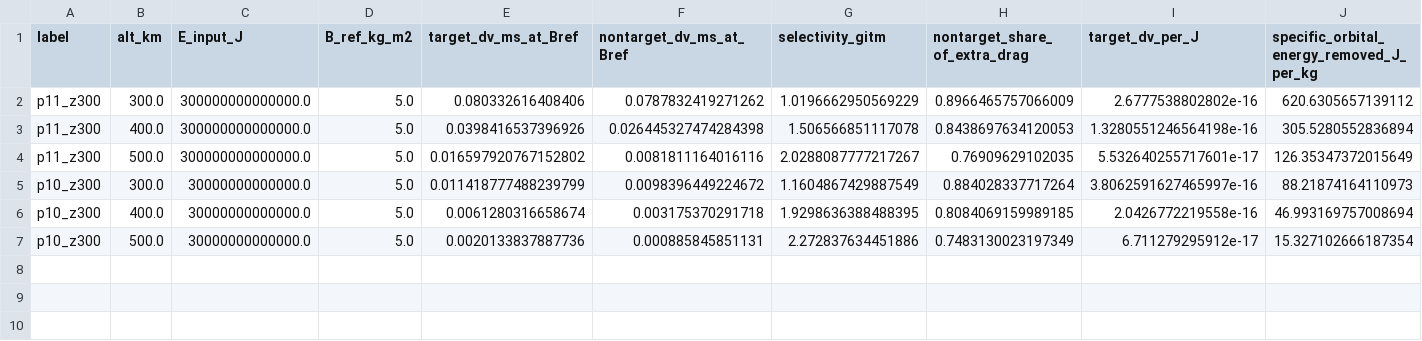
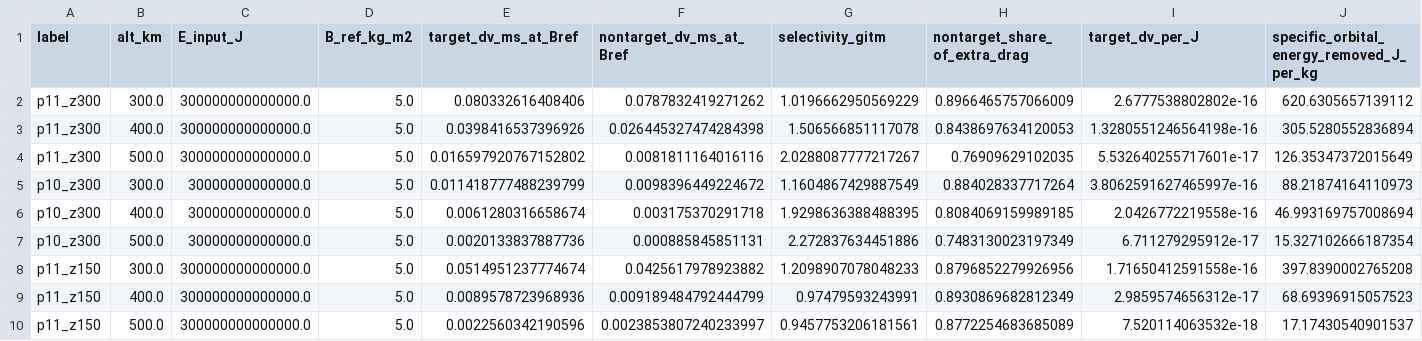
Before and after one commit to bougtoir/thermosphere-debris-selective-decay, a CSV file: results/tables/physical_g5_exclusion.csv, drawn as a sheet; only a part is shown; rows hold the shown columns only; the diff names each change by its address in the sheet, - before the commit and + after, or states it on an @@ line.

```diff
--- a/results/tables/physical_g5_exclusion.csv
+++ b/results/tables/physical_g5_exclusion.csv
+row 8: p11_z150 | 300.0 | 300000000000000.0 | 5.0 | 0.0514951237774674 | 0.0425617978923882 | 1.2098907078048233 | 0.8796852279926956 | 1.71650412591558e-16 | 397.8390002765208
+row 9: p11_z150 | 400.0 | 300000000000000.0 | 5.0 | 0.0089578723968936 | 0.009189484792444799 | 0.97479593243991 | 0.8930869682812349 | 2.9859574656312e-17 | 68.69396915057523
+row 10: p11_z150 | 500.0 | 300000000000000.0 | 5.0 | 0.0022560342190596 | 0.0023853807240233997 | 0.9457753206181561 | 0.8772254683685089 | 7.520114063532e-18 | 17.17430540901537
```
Also changed, not shown: results/physical_model_vs_prescribed_patch.csv, results/tables/physical_g3_summary.csv, 9 other files.
